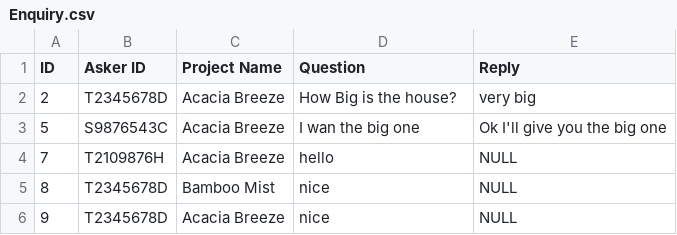
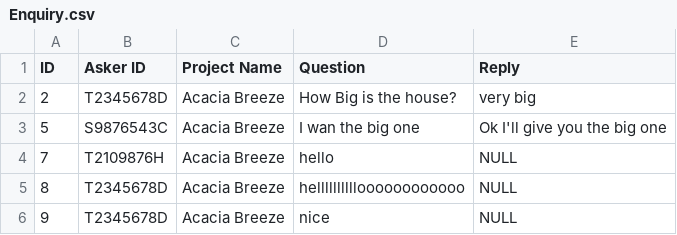
Before and after one commit to dozetype/BTO_Project, a CSV file: src/main/database/Enquiry.csv, drawn as a sheet.

Commit message:
Changed and added edit and delete Enquiry

```diff
--- a/src/main/database/Enquiry.csv
+++ b/src/main/database/Enquiry.csv
@@ -4,3 +4,3 @@ ID,Asker ID,Project Name,Question,Reply
 7,T2109876H,Acacia Breeze,hello,NULL
-8,T2345678D,Bamboo Mist,nice,NULL
+8,T2345678D,Acacia Breeze,helllllllllloooooooooooo,NULL
 9,T2345678D,Acacia Breeze,nice,NULL
```
Also changed, not shown: src/main/database/BTOApplication.csv, 17 other files.
